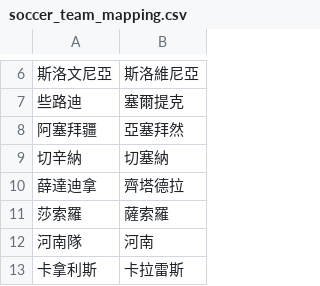
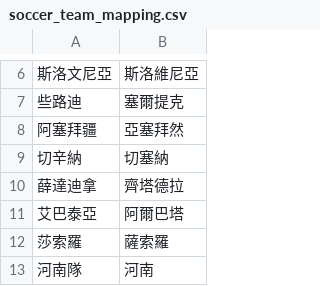
Before and after one commit to DanielTsai117/sport_ref, a CSV file: soccer_team_mapping.csv, drawn as a sheet; only a part is shown, gaps mark what is left out; the shorter side is filled out with more unchanged rows; the diff names each change by its address in the sheet, - before the commit and + after, or states it on an @@ line.

Commit message:
Update soccer_team_mapping.csv

```diff
--- a/soccer_team_mapping.csv
+++ b/soccer_team_mapping.csv
+row 11: 艾巴泰亞 | 阿爾巴塔
```
